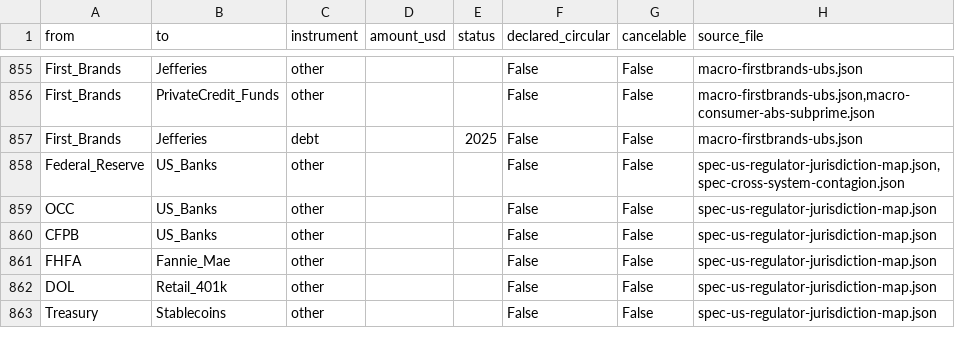
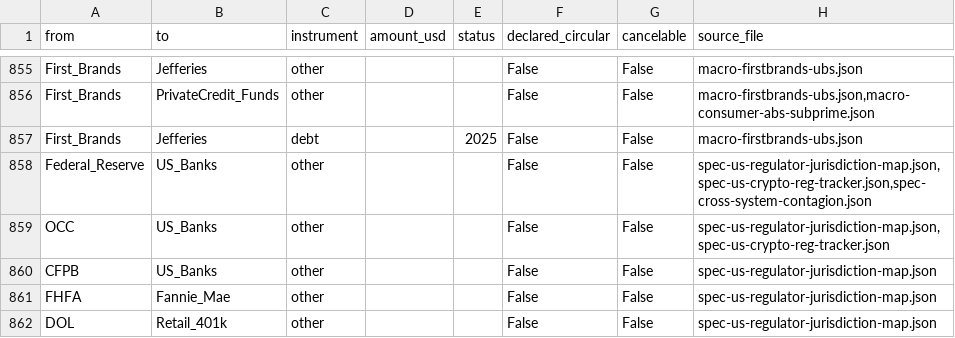
Before and after one commit to pq-cybarg/bubble-map, a CSV file: data/edges.csv, drawn as a sheet; only a part is shown, gaps mark what is left out; the shorter side is filled out with more unchanged rows; the diff covers the shown part only.

Commit message:
#215 US crypto-reg state tracker (Sep 2026): SEC Project Crypto + CFTC Crypto Sprint + bank deregulation + live CLARITY (new block)
- new block spec-us-crypto-reg-tracker (+6 nodes, 16 structural edges)
- SEC: Project Crypto -> Mar-17-2026 SEC/CFTC joint interpretive release + 5-category token taxonomy -> Regulation Crypto Assets / Innovation Exemption (Startup $5M, Fundraising $75M, Investment-Contract Safe Harbor); at OIRA since Apr-6-2026, not final
- CFTC: 12-mo Crypto Sprint (listed spot Bitnomial Dec-2025; tokenized-collateral pilot stablecoins/BTC/ETH margin; blockchain-infra rulemaking ~Aug-2026); Selig confirmed chair Dec-2025, single-commissioner durability concern
- bank regs: OCC IL 1186 (gas fees / riskless principal), Fed withdrew Biden-era guidance, FDIC no prior approval
- CLARITY: House 294-134, SBC 15-9, cloture set Sep-15-2026 (procedural, needs 60), doubtful 2026; GENIUS the one enacted piece
- honest limits: posture/process not settled law; agency actions reversible -> statute-dependency
- also refreshed UNMASKING counts 198->201 files / 1470 nodes / 2172 edges
- gate: all 16 edges structural (0 financial); financial core 12/11; audit 0; edge-conflicts 0

```diff
--- a/data/edges.csv
+++ b/data/edges.csv
@@ -857,4 +857,4 @@ First_Brands,PrivateCredit_Funds,other,,,False,False,"macro-firstbrands-ubs.json
 First_Brands,Jefferies,debt,,2025,False,False,macro-firstbrands-ubs.json
-Federal_Reserve,US_Banks,other,,,False,False,"spec-us-regulator-jurisdiction-map.json,spec-cross-system-contagion.json"
-OCC,US_Banks,other,,,False,False,spec-us-regulator-jurisdiction-map.json
+Federal_Reserve,US_Banks,other,,,False,False,"spec-us-regulator-jurisdiction-map.json,spec-us-crypto-reg-tracker.json,spec-cross-system-contagion.json"
+OCC,US_Banks,other,,,False,False,"spec-us-regulator-jurisdiction-map.json,spec-us-crypto-reg-tracker.json"
 CFPB,US_Banks,other,,,False,False,spec-us-regulator-jurisdiction-map.json
```
Also changed, not shown: 14 added rows and 3 removed rows elsewhere in this file, data/entities.csv, 15 other files.
